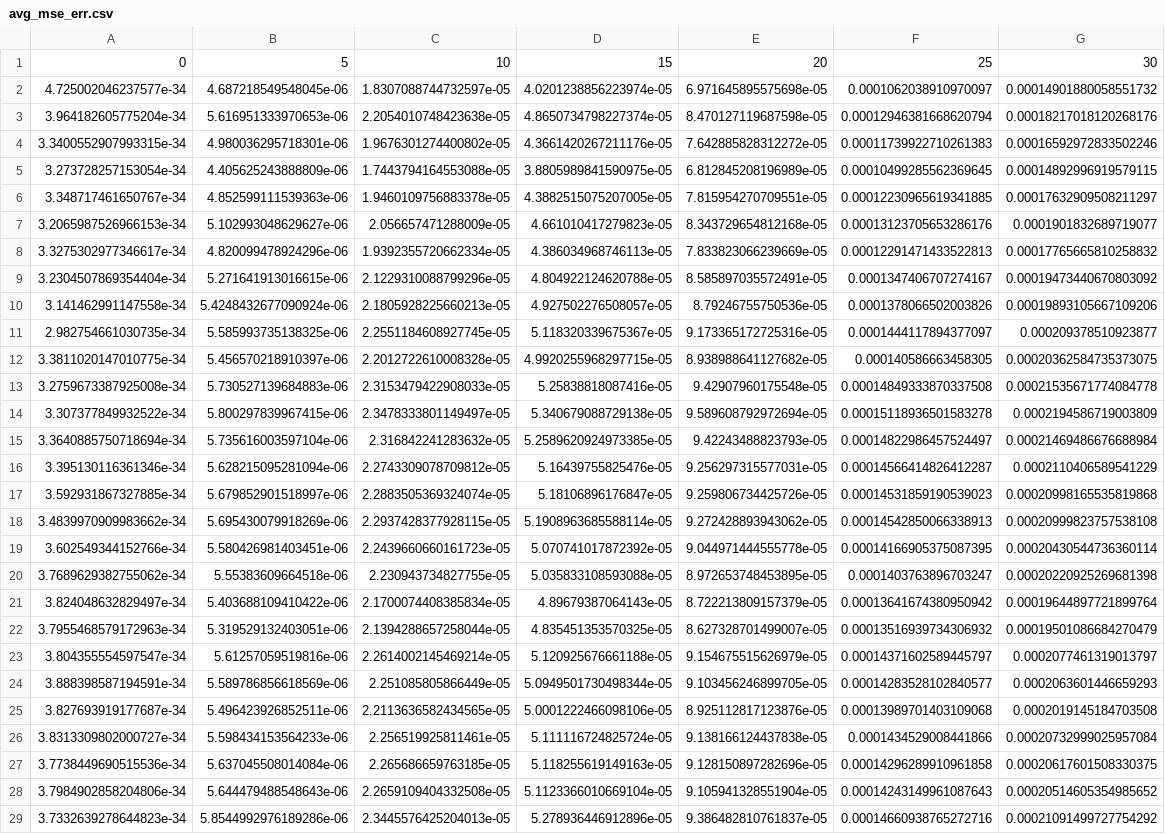
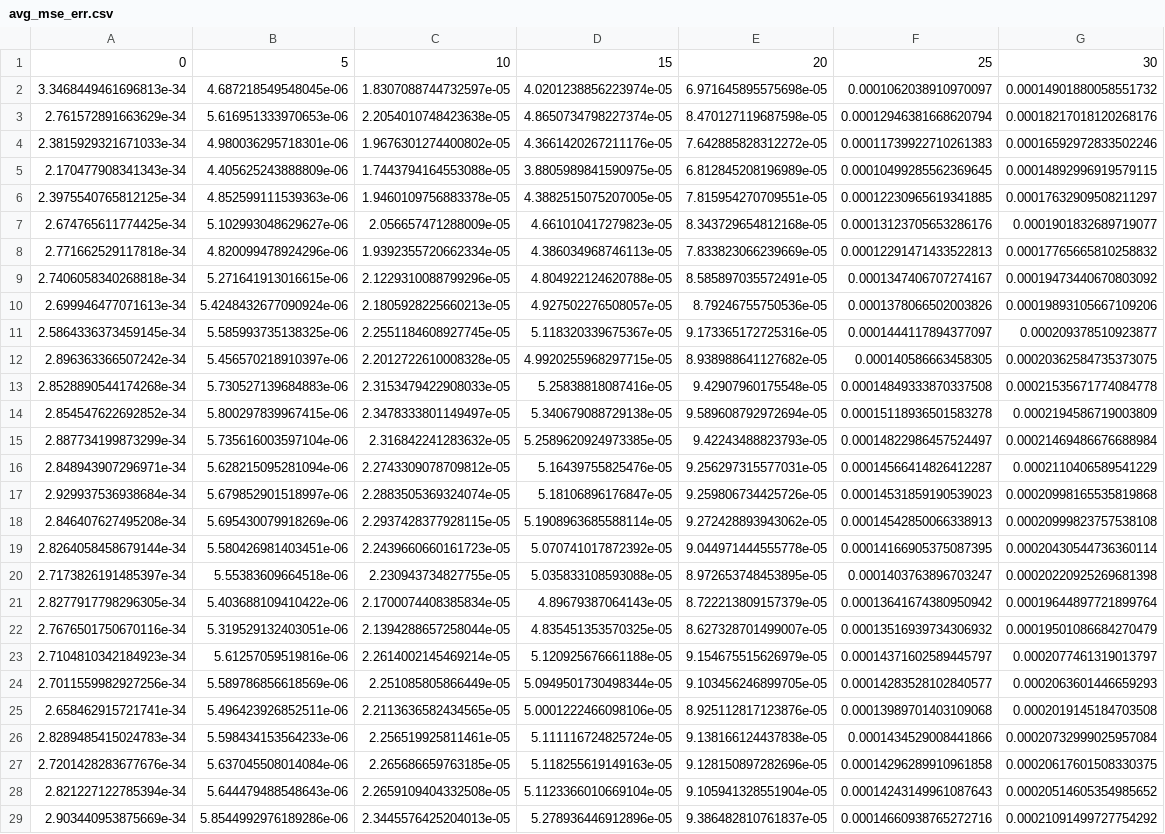
Before and after one commit to adi-devv/desai-fuchs-ml-v2, a CSV file: datasets/base_error/avg_mse_err.csv, drawn as a sheet; only a part is shown; the diff covers the shown part only; the diff names each change by its address in the sheet, - before the commit and + after, or states it on an @@ line.

```diff
--- a/datasets/base_error/avg_mse_err.csv
+++ b/datasets/base_error/avg_mse_err.csv
-A2: 4.725002046237577e-34
+A2: 3.3468449461696813e-34
-A3: 3.964182605775204e-34
+A3: 2.761572891663629e-34
-A4: 3.3400552907993315e-34
+A4: 2.3815929321671033e-34
-A5: 3.273728257153054e-34
+A5: 2.170477908341343e-34
-A6: 3.348717461650767e-34
+A6: 2.3975540765812125e-34
-A7: 3.2065987526966153e-34
+A7: 2.674765611774425e-34
-A8: 3.3275302977346617e-34
+A8: 2.771662529117818e-34
-A9: 3.2304507869354404e-34
+A9: 2.7406058340268818e-34
-A10: 3.141462991147558e-34
+A10: 2.699946477071613e-34
-A11: 2.982754661030735e-34
+A11: 2.5864336373459145e-34
-A12: 3.3811020147010775e-34
+A12: 2.896363366507242e-34
-A13: 3.2759673387925008e-34
+A13: 2.8528890544174268e-34
-A14: 3.307377849932522e-34
+A14: 2.854547622692852e-34
-A15: 3.3640885750718694e-34
+A15: 2.887734199873299e-34
-A16: 3.395130116361346e-34
+A16: 2.848943907296971e-34
-A17: 3.592931867327885e-34
+A17: 2.929937536938684e-34
-A18: 3.4839970909983662e-34
+A18: 2.846407627495208e-34
-A19: 3.602549344152766e-34
+A19: 2.8264058458679144e-34
-A20: 3.7689629382755062e-34
+A20: 2.7173826191485397e-34
-A21: 3.824048632829497e-34
+A21: 2.8277917798296305e-34
-A22: 3.7955468579172963e-34
+A22: 2.7676501750670116e-34
-A23: 3.804355554597547e-34
+A23: 2.7104810342184923e-34
-A24: 3.888398587194591e-34
+A24: 2.7011559982927256e-34
-A25: 3.827693919177687e-34
+A25: 2.658462915721741e-34
-A26: 3.8313309802000727e-34
+A26: 2.8289485415024783e-34
-A27: 3.7738449690515536e-34
+A27: 2.7201428283677676e-34
-A28: 3.7984902858204806e-34
+A28: 2.821227122785394e-34
-A29: 3.7332639278644823e-34
+A29: 2.903440953875669e-34
```
Also changed, not shown: 12 edited cells elsewhere in this file, datasets/base_error/avg_pct_err.csv, datasets/base_error/max_mse_err.csv, 21 other files.
